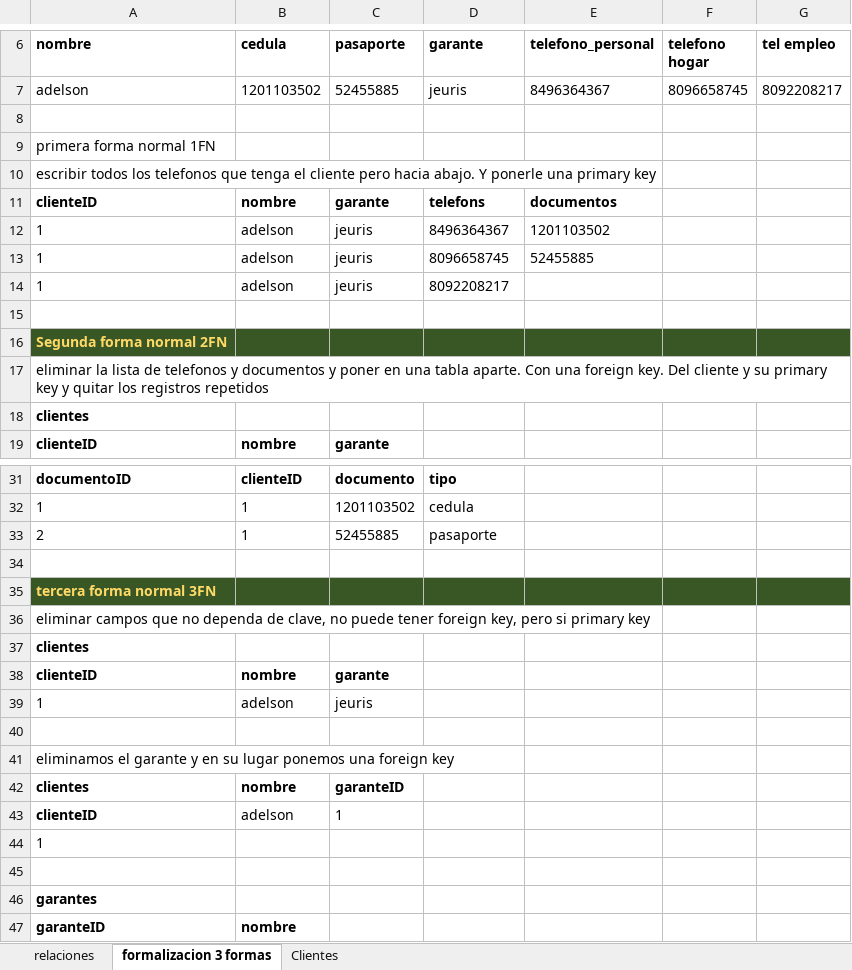
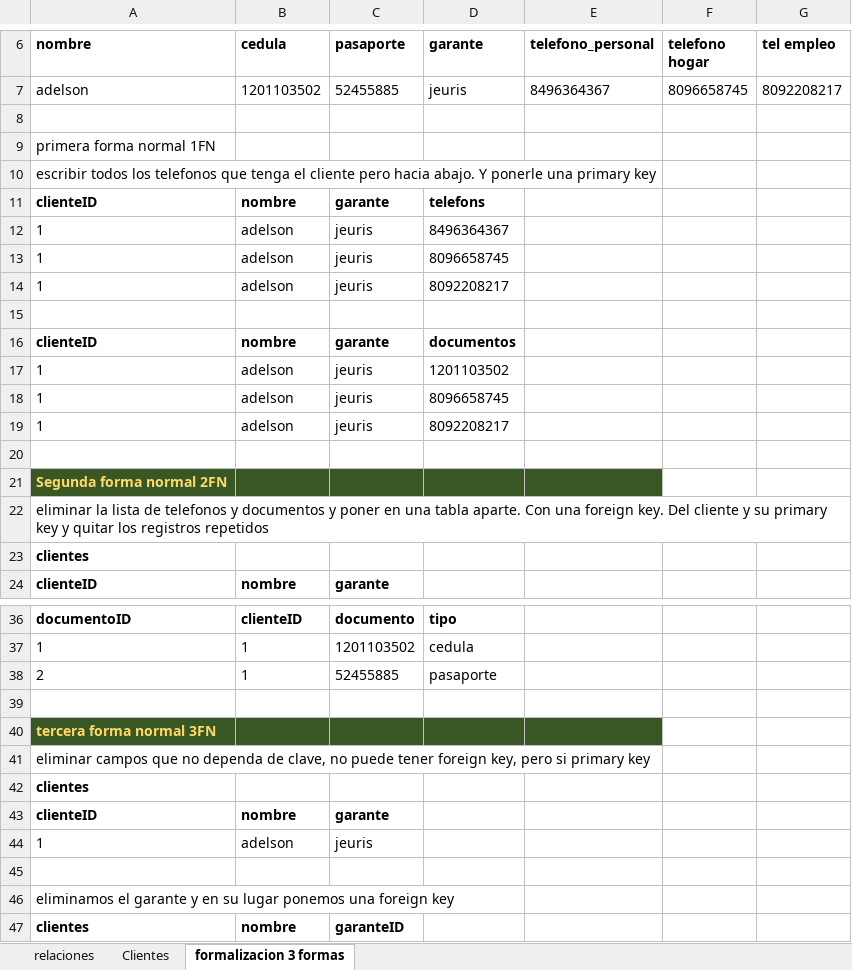
Before and after one commit to Adelson-org/utilitario, an Excel workbook: base de datos normalizada.xlsx, sheet formalizacion 3 formas, drawn as a sheet; only a part is shown, gaps mark what is left out; the shorter side is filled out with more unchanged rows; values as stored, in another font and other column widths than the file's, no borders; addresses are those after the commit; the diff names each change by its address in the sheet, - before the commit and + after, or states it on an @@ line.

```diff
--- a/base de datos normalizada.xlsx (sheet formalizacion 3 formas)
+++ b/base de datos normalizada.xlsx (sheet formalizacion 3 formas)
@@ sheet tab order changed: relaciones | Clientes | formalizacion 3 formas @@
-E11 (telefono_personal): documentos
+E11 (telefono_personal): (empty)
-E12 (telefono_personal): 1201103502
+E12 (telefono_personal): (empty)
-E13 (telefono_personal): 52455885
+E13 (telefono_personal): (empty)
+row 14: 1 | adelson | jeuris | 8092208217
+row 15: (empty)
+row 16: clienteID | nombre | garante | documentos
+row 17: 1 | adelson | jeuris | 1201103502
+row 18: 1 | adelson | jeuris | 8096658745
-F21:G21 fill: #385724
+F21:G21 fill: none
-F40:G40 fill: #385724
+F40:G40 fill: none
```
Also changed, not shown: sheet Clientes.
